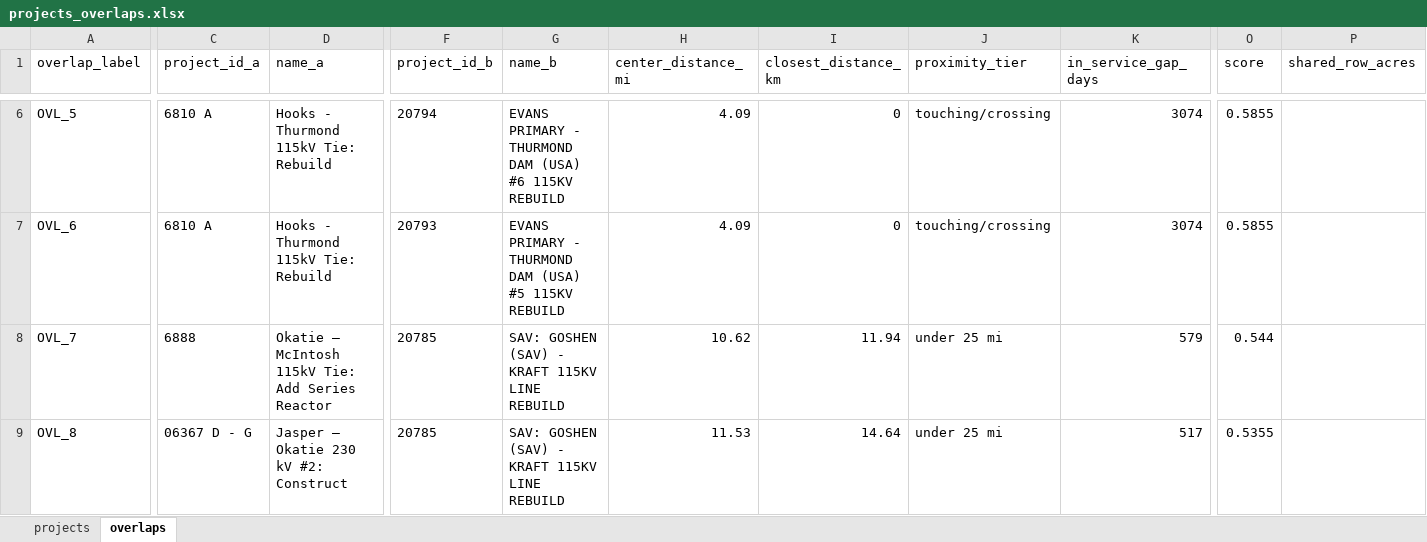
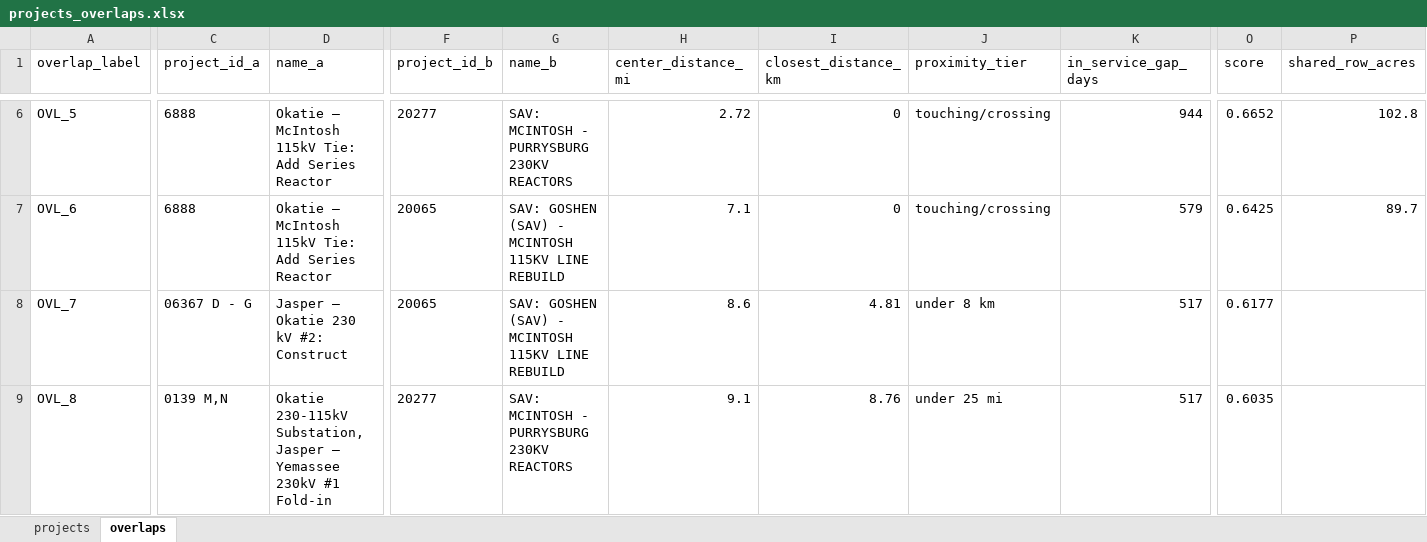
Before and after one commit to CR1SI/StreetVision, an Excel workbook: data/processed/projects_overlaps.xlsx, sheet overlaps, drawn as a sheet; only a part is shown, gaps mark what is left out; values as stored, in another font and other column widths than the file's, no borders; the diff covers the shown part only; the diff names each change by its address in the sheet, - before the commit and + after, or states it on an @@ line.

```diff
--- a/data/processed/projects_overlaps.xlsx (sheet overlaps)
+++ b/data/processed/projects_overlaps.xlsx (sheet overlaps)
-C6:C7 (project_id_a): 6810 A
+C6:C7 (project_id_a): 6888
-D6:D7 (name_a): Hooks - Thurmond 115kV Tie: Rebuild
+D6:D7 (name_a): Okatie – McIntosh 115kV Tie: Add Series Reactor
-F6 (project_id_b): 20794
+F6 (project_id_b): 20277
-G6 (name_b): EVANS PRIMARY - THURMOND DAM (USA) #6 115KV REBUILD
+G6 (name_b): SAV: MCINTOSH - PURRYSBURG 230KV REACTORS
-H6 (center_distance_mi): 4.09
+H6 (center_distance_mi): 2.72
-K6 (in_service_gap_days): 3074
+K6 (in_service_gap_days): 944
-O6 (score): 0.5855
+O6 (score): 0.6652
-P6 (shared_row_acres): (empty)
+P6 (shared_row_acres): 102.8
-F7 (project_id_b): 20793
+F7 (project_id_b): 20065
-G7 (name_b): EVANS PRIMARY - THURMOND DAM (USA) #5 115KV REBUILD
+G7 (name_b): SAV: GOSHEN (SAV) - MCINTOSH 115KV LINE REBUILD
-H7 (center_distance_mi): 4.09
+H7 (center_distance_mi): 7.1
-K7 (in_service_gap_days): 3074
+K7 (in_service_gap_days): 579
-O7 (score): 0.5855
+O7 (score): 0.6425
-P7 (shared_row_acres): (empty)
+P7 (shared_row_acres): 89.7
-C8 (project_id_a): 6888
+C8 (project_id_a): 06367 D - G
-D8 (name_a): Okatie – McIntosh 115kV Tie: Add Series Reactor
+D8 (name_a): Jasper – Okatie 230 kV #2: Construct
-F8 (project_id_b): 20785
+F8 (project_id_b): 20065
-G8 (name_b): …(SAV) - KRAFT 115KV LINE…
+G8 (name_b): …(SAV) - MCINTOSH 115KV LINE…
-H8 (center_distance_mi): 10.62
+H8 (center_distance_mi): 8.6
-I8 (closest_distance_km): 11.94
+I8 (closest_distance_km): 4.81
-J8 (proximity_tier): under 25 mi
+J8 (proximity_tier): under 8 km
-K8 (in_service_gap_days): 579
+K8 (in_service_gap_days): 517
-O8 (score): 0.544
+O8 (score): 0.6177
-C9 (project_id_a): 06367 D - G
+C9 (project_id_a): 0139 M,N
-D9 (name_a): Jasper – Okatie 230 kV #2: Construct
+D9 (name_a): Okatie 230-115kV Substation, Jasper – Yemassee 230kV #1 Fold-in
-F9 (project_id_b): 20785
+F9 (project_id_b): 20277
-G9 (name_b): SAV: GOSHEN (SAV) - KRAFT 115KV LINE REBUILD
+G9 (name_b): SAV: MCINTOSH - PURRYSBURG 230KV REACTORS
-H9 (center_distance_mi): 11.53
+H9 (center_distance_mi): 9.1
-I9 (closest_distance_km): 14.64
+I9 (closest_distance_km): 8.76
-O9 (score): 0.5355
+O9 (score): 0.6035
```
Also changed, not shown: 38 added rows and 544 edited cells elsewhere in this sheet, sheet projects, 5 other files.
